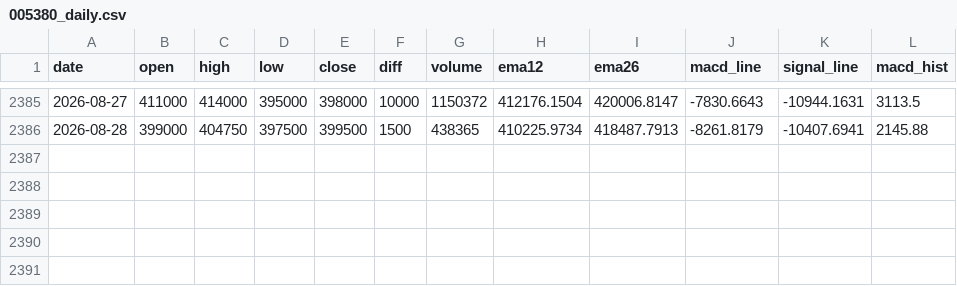
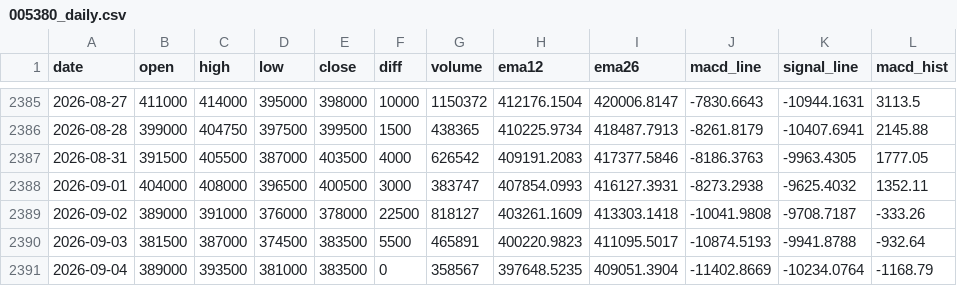
Before and after one commit to amansman77/stock-analysis, a CSV file: stock_data/005380_daily.csv, drawn as a sheet; only a part is shown, gaps mark what is left out; the diff names each change by its address in the sheet, - before the commit and + after, or states it on an @@ line.

```diff
--- a/stock_data/005380_daily.csv
+++ b/stock_data/005380_daily.csv
+row 2387: 2026-08-31 | 391500 | 405500 | 387000 | 403500 | 4000 | 626542 | 409191.2083 | 417377.5846 | -8186.3763 | -9963.4305 | 1777.05
+row 2388: 2026-09-01 | 404000 | 408000 | 396500 | 400500 | 3000 | 383747 | 407854.0993 | 416127.3931 | -8273.2938 | -9625.4032 | 1352.11
+row 2389: 2026-09-02 | 389000 | 391000 | 376000 | 378000 | 22500 | 818127 | 403261.1609 | 413303.1418 | -10041.9808 | -9708.7187 | -333.26
+row 2390: 2026-09-03 | 381500 | 387000 | 374500 | 383500 | 5500 | 465891 | 400220.9823 | 411095.5017 | -10874.5193 | -9941.8788 | -932.64
+row 2391: 2026-09-04 | 389000 | 393500 | 381000 | 383500 | 0 | 358567 | 397648.5235 | 409051.3904 | -11402.8669 | -10234.0764 | -1168.79
```
Also changed, not shown: stock_data/007810_daily.csv, stock_data/133690_daily.csv, 13 other files.
